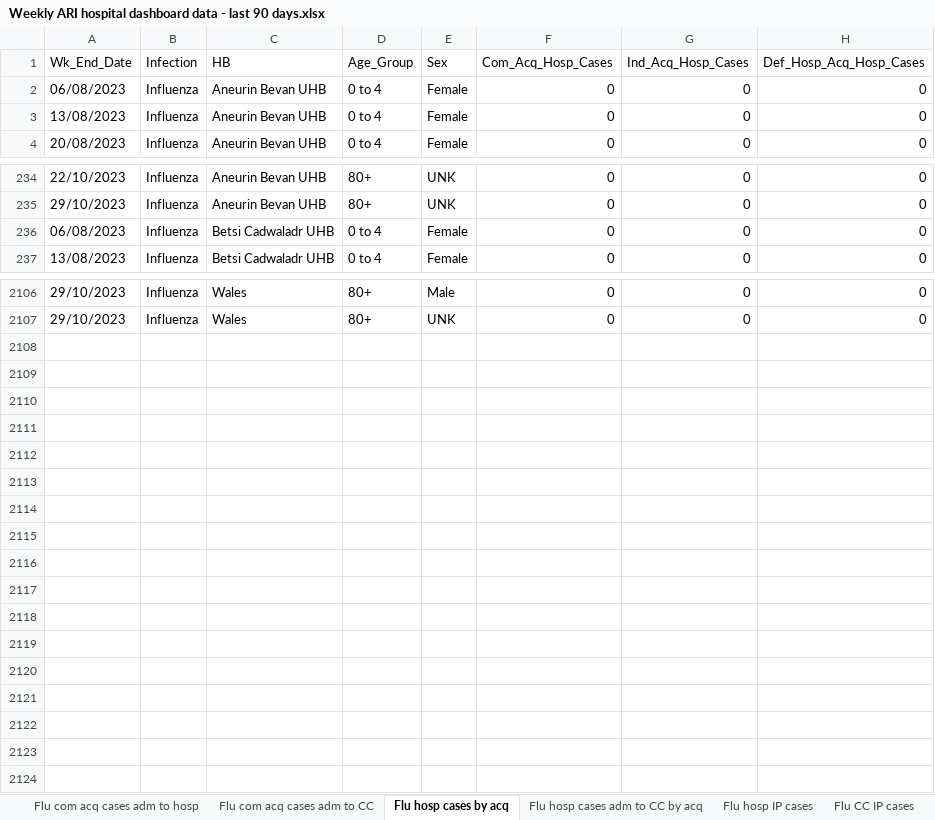
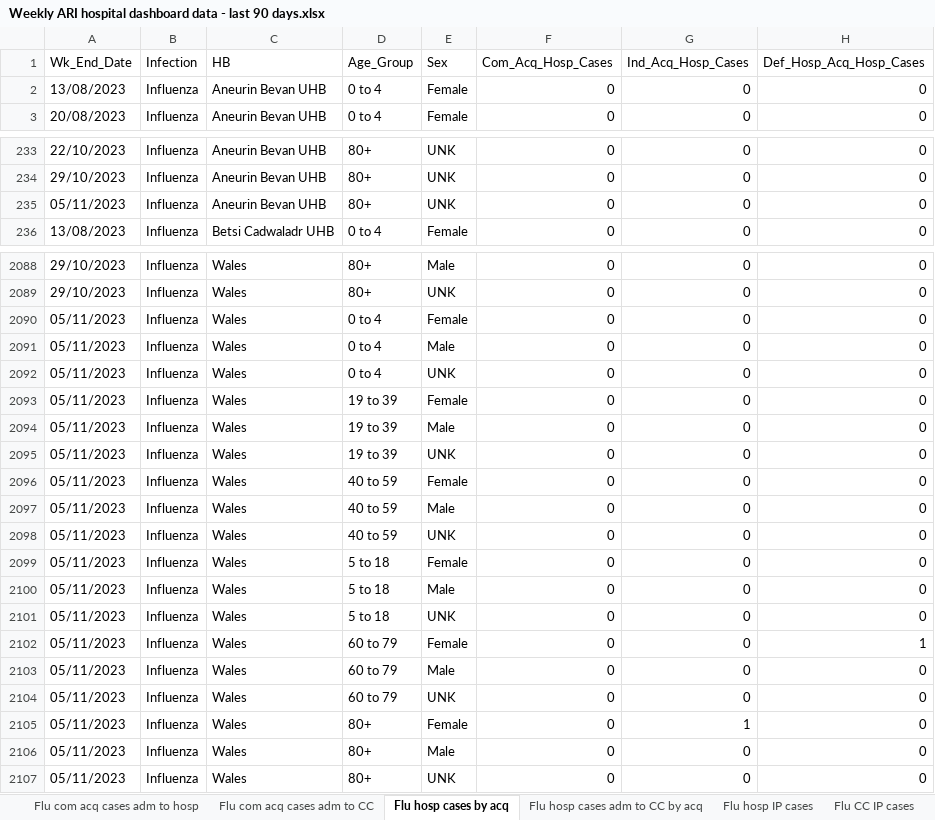
Before and after one commit to NIHR-BI/2023_24_Flu_data_upload, an Excel workbook: Weekly ARI hospital dashboard data - last 90 days.xlsx, sheet Flu hosp cases by acq, drawn as a sheet; only a part is shown, gaps mark what is left out; values as stored, in another font and other column widths than the file's, no borders; removed rows and columns are numbered as before the commit, all else as after; the diff covers the shown part only; the diff names each change by its address in the sheet, - before the commit and + after, or states it on an @@ line.

```diff
--- a/Weekly ARI hospital dashboard data - last 90 days.xlsx (sheet Flu hosp cases by acq)
+++ b/Weekly ARI hospital dashboard data - last 90 days.xlsx (sheet Flu hosp cases by acq)
-row 2: 06/08/2023 | Influenza | Aneurin Bevan UHB | 0 to 4 | Female | 0 | 0 | 0
-A235 (Wk_End_Date): 06/08/2023
+A235 (Wk_End_Date): 05/11/2023
-C235 (HB): Betsi Cadwaladr UHB
+C235 (HB): Aneurin Bevan UHB
-D235 (Age_Group): 0 to 4
+D235 (Age_Group): 80+
-E235 (Sex): Female
+E235 (Sex): UNK
+row 2090: 05/11/2023 | Influenza | Wales | 0 to 4 | Female | 0 | 0 | 0
+row 2091: 05/11/2023 | Influenza | Wales | 0 to 4 | Male | 0 | 0 | 0
+row 2092: 05/11/2023 | Influenza | Wales | 0 to 4 | UNK | 0 | 0 | 0
+row 2093: 05/11/2023 | Influenza | Wales | 19 to 39 | Female | 0 | 0 | 0
+row 2094: 05/11/2023 | Influenza | Wales | 19 to 39 | Male | 0 | 0 | 0
+row 2095: 05/11/2023 | Influenza | Wales | 19 to 39 | UNK | 0 | 0 | 0
+row 2096: 05/11/2023 | Influenza | Wales | 40 to 59 | Female | 0 | 0 | 0
+row 2097: 05/11/2023 | Influenza | Wales | 40 to 59 | Male | 0 | 0 | 0
+row 2098: 05/11/2023 | Influenza | Wales | 40 to 59 | UNK | 0 | 0 | 0
+row 2099: 05/11/2023 | Influenza | Wales | 5 to 18 | Female | 0 | 0 | 0
+row 2100: 05/11/2023 | Influenza | Wales | 5 to 18 | Male | 0 | 0 | 0
+row 2101: 05/11/2023 | Influenza | Wales | 5 to 18 | UNK | 0 | 0 | 0
+row 2102: 05/11/2023 | Influenza | Wales | 60 to 79 | Female | 0 | 0 | 1
+row 2103: 05/11/2023 | Influenza | Wales | 60 to 79 | Male | 0 | 0 | 0
+row 2104: 05/11/2023 | Influenza | Wales | 60 to 79 | UNK | 0 | 0 | 0
+row 2105: 05/11/2023 | Influenza | Wales | 80+ | Female | 0 | 1 | 0
+row 2106: 05/11/2023 | Influenza | Wales | 80+ | Male | 0 | 0 | 0
+row 2107: 05/11/2023 | Influenza | Wales | 80+ | UNK | 0 | 0 | 0
```
Also changed, not shown: 17 removed rows and 346 edited cells elsewhere in this sheet, sheet Flu hosp IP cases, sheet RSV hosp IP cases, sheet RSV hosp cases by acq, sheet RSV com acq cases adm to hosp, sheet Flu com acq cases adm to hosp, sheet Flu CC IP cases, 5 more sheets, 1 other file.
